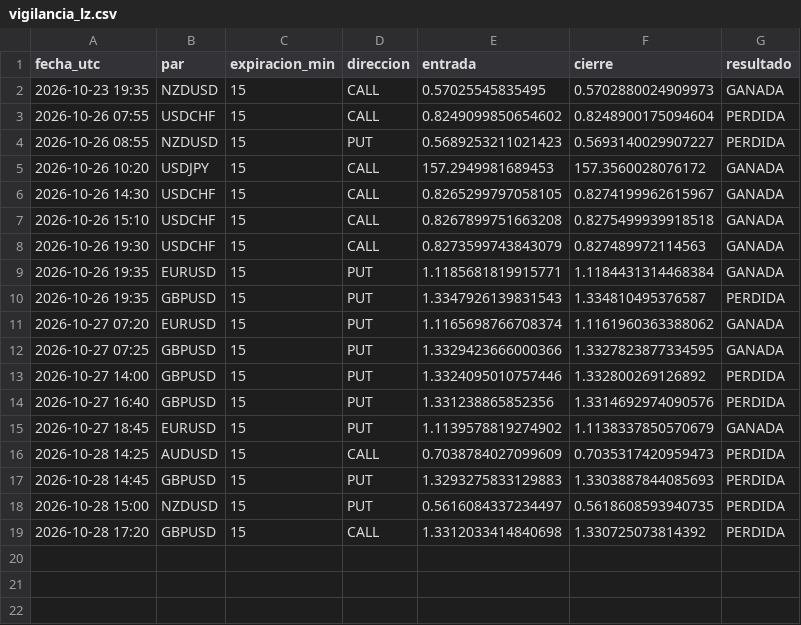
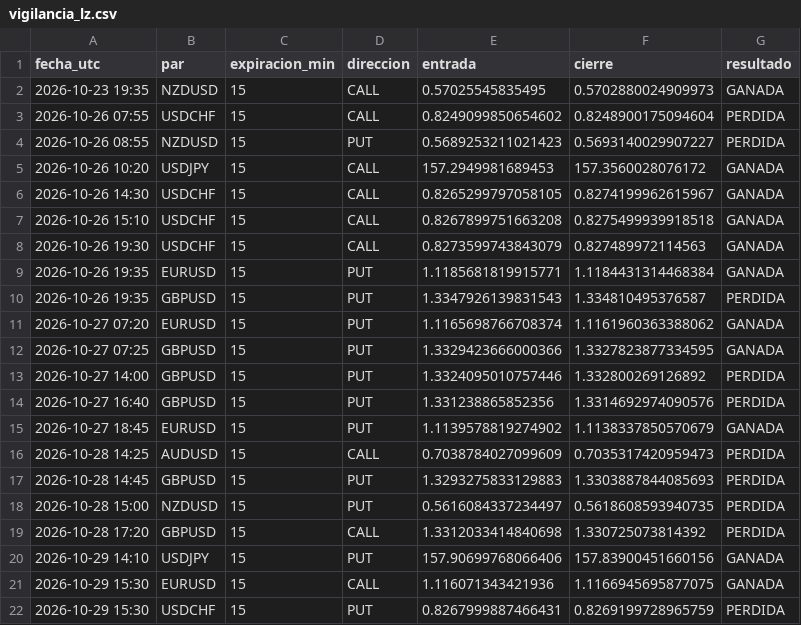
Before and after one commit to brandyherrera944-art/bot-senales, a CSV file: vigilancia_lz.csv, drawn as a sheet; the diff names each change by its address in the sheet, - before the commit and + after, or states it on an @@ line.

```diff
--- a/vigilancia_lz.csv
+++ b/vigilancia_lz.csv
+row 20: 2026-10-29 14:10 | USDJPY | 15 | PUT | 157.90699768066406 | 157.83900451660156 | GANADA
+row 21: 2026-10-29 15:30 | EURUSD | 15 | CALL | 1.116071343421936 | 1.1166945695877075 | GANADA
+row 22: 2026-10-29 15:30 | USDCHF | 15 | PUT | 0.8267999887466431 | 0.8269199728965759 | PERDIDA
```
Also changed, not shown: vigilancia.csv, 1 other file.
